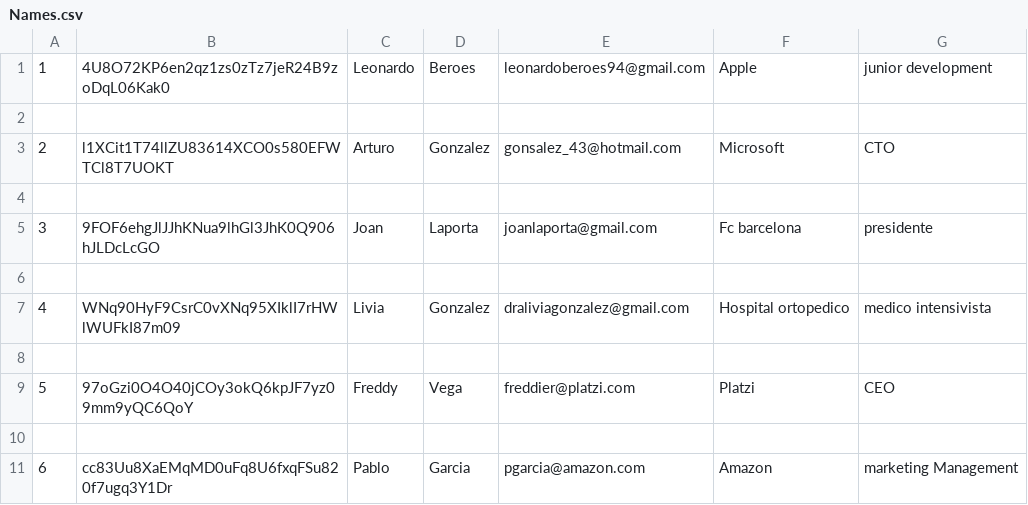
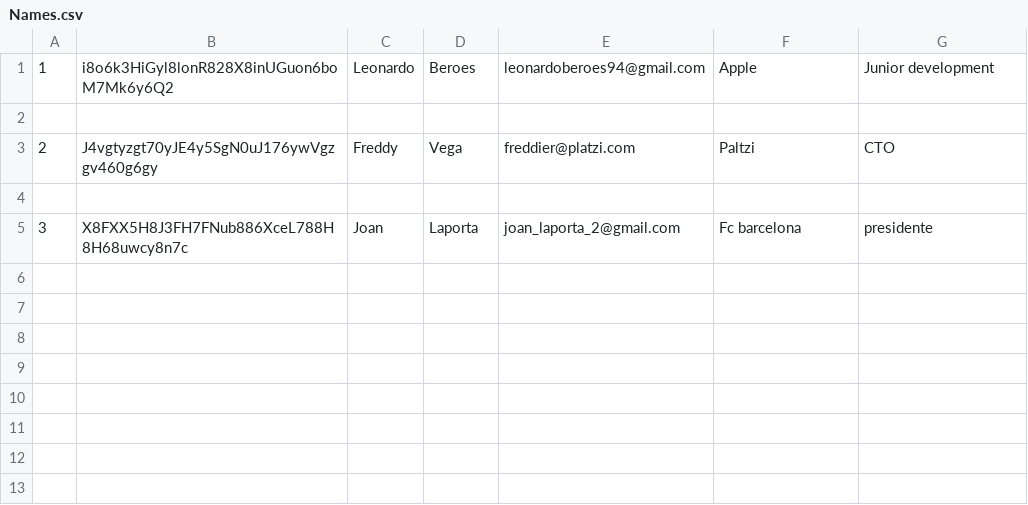
Before and after one commit to leo98ber/Custom-CRUD-, a CSV file: Names.csv, drawn as a sheet.

```diff
--- a/Names.csv
+++ b/Names.csv
@@ -1,11 +1,5 @@
-1,4U8O72KP6en2qz1zs0zTz7jeR24B9zoDqL06Kak0,Leonardo,Beroes,leonardoberoes94@gmail.com,Apple,junior development
+1,i8o6k3HiGyl8lonR828X8inUGuon6boM7Mk6y6Q2,Leonardo,Beroes,leonardoberoes94@gmail.com,Apple,Junior development
 
-2,l1XCit1T74llZU83614XCO0s580EFWTCl8T7UOKT,Arturo,Gonzalez,gonsalez_43@hotmail.com,Microsoft,CTO
+2,J4vgtyzgt70yJE4y5SgN0uJ176ywVgzgv460g6gy,Freddy,Vega,freddier@platzi.com,Paltzi,CTO
 
-3,9FOF6ehgJlJJhKNua9lhGl3JhK0Q906hJLDcLcGO,Joan ,Laporta,joanlaporta@gmail.com,Fc barcelona,presidente
-
-4,WNq90HyF9CsrC0vXNq95XIklI7rHWlWUFkI87m09,Livia,Gonzalez,draliviagonzalez@gmail.com,Hospital ortopedico,medico intensivista
-
-5,97oGzi0O4O40jCOy3okQ6kpJF7yz09mm9yQC6QoY,Freddy,Vega,freddier@platzi.com,Platzi,CEO
-
-6,cc83Uu8XaEMqMD0uFq8U6fxqFSu820f7ugq3Y1Dr,Pablo,Garcia,pgarcia@amazon.com,Amazon,marketing Management
+3,X8FXX5H8J3FH7FNub886XceL788H8H68uwcy8n7c,Joan,Laporta,joan_laporta_2@gmail.com,Fc barcelona,presidente
```
Also changed, not shown: 6 other files.
